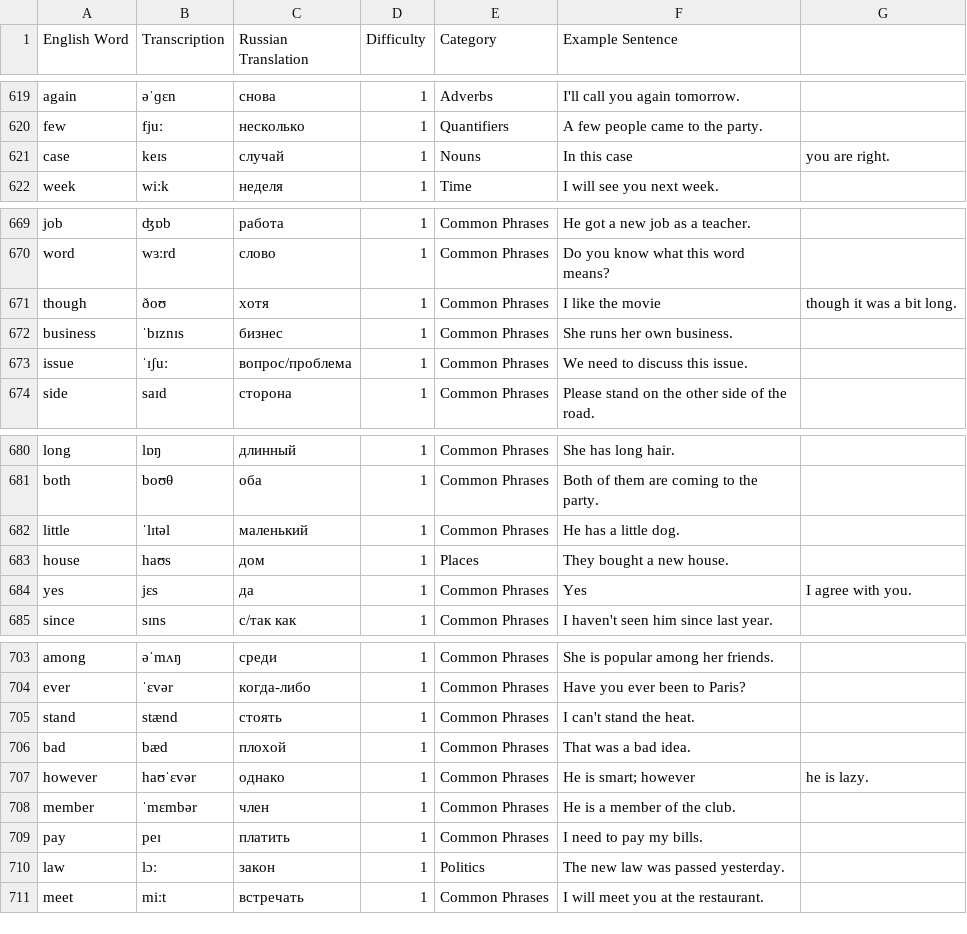
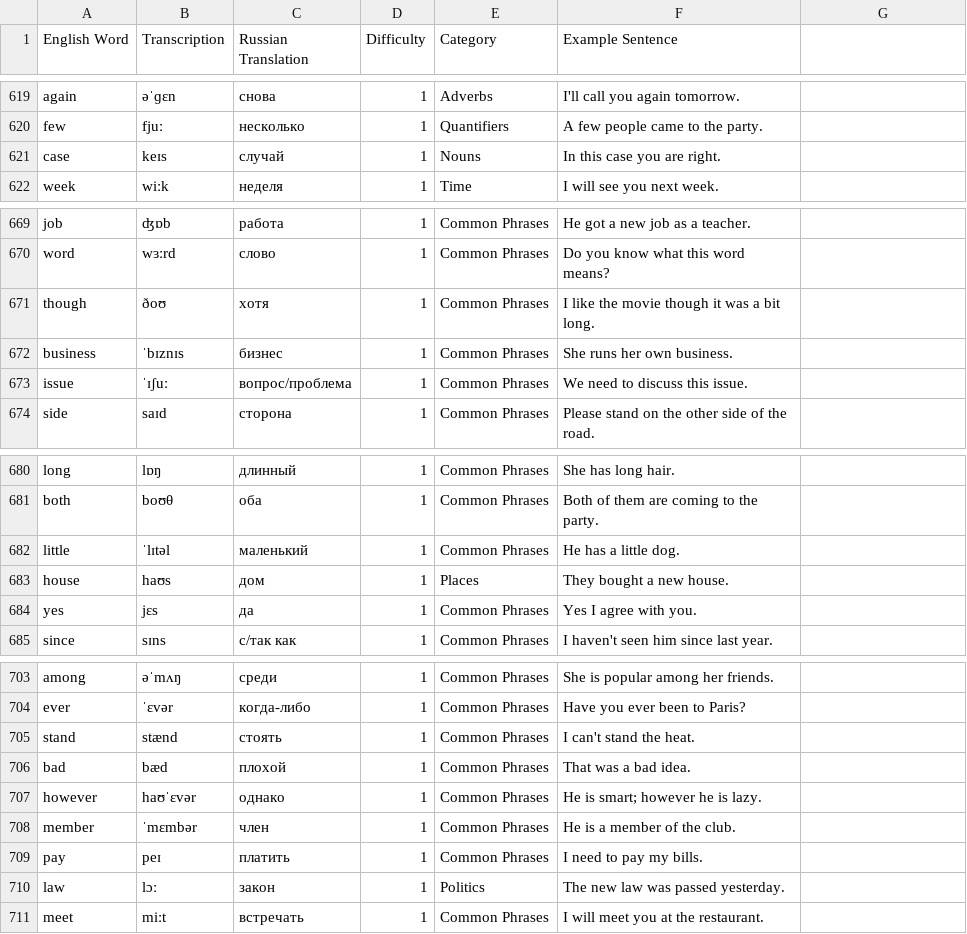
Before and after one commit to TartuDen/WordGame2, a CSV file: words.csv, drawn as a sheet; only a part is shown, gaps mark what is left out.

Commit message:
more update of the dict

```diff
--- a/words.csv
+++ b/words.csv
@@ -620,3 +620,3 @@ again,əˈɡɛn,снова,1,Adverbs,I'll call you again tomorrow.
 few,fjuː,несколько,1,Quantifiers,A few people came to the party.
-case,keɪs,случай,1,Nouns,In this case, you are right.
+case,keɪs,случай,1,Nouns,In this case you are right.
 week,wiːk,неделя,1,Time,I will see you next week.
@@ -670,3 +670,3 @@ job,ʤɒb,работа,1,Common Phrases,He got a new job as a teacher.
 word,wɜːrd,слово,1,Common Phrases,Do you know what this word means?
-though,ðoʊ,хотя,1,Common Phrases,I like the movie, though it was a bit long.
+though,ðoʊ,хотя,1,Common Phrases,I like the movie though it was a bit long.
 business,ˈbɪznɪs,бизнес,1,Common Phrases,She runs her own business.
@@ -683,3 +683,3 @@ little,ˈlɪtəl,маленький,1,Common Phrases,He has a little dog.
 house,haʊs,дом,1,Places,They bought a new house.
-yes,jɛs,да,1,Common Phrases,Yes, I agree with you.
+yes,jɛs,да,1,Common Phrases,Yes I agree with you.
 since,sɪns,с/так как,1,Common Phrases,I haven't seen him since last year.
@@ -706,3 +706,3 @@ stand,stænd,стоять,1,Common Phrases,I can't stand the heat.
 bad,bæd,плохой,1,Common Phrases,That was a bad idea.
-however,haʊˈɛvər,однако,1,Common Phrases,He is smart; however, he is lazy.
+however,haʊˈɛvər,однако,1,Common Phrases,He is smart; however he is lazy.
 member,ˈmɛmbər,член,1,Common Phrases,He is a member of the club.
```
